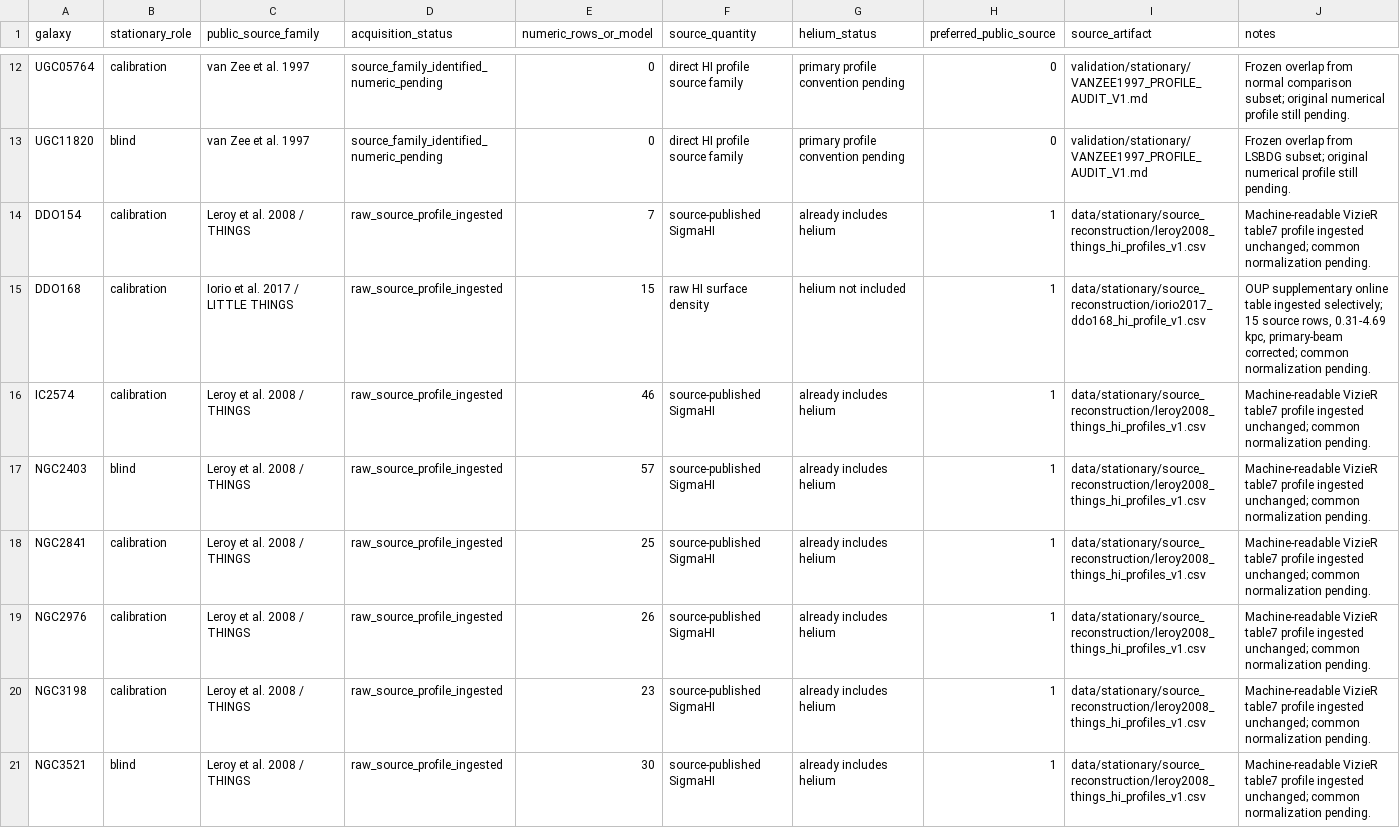
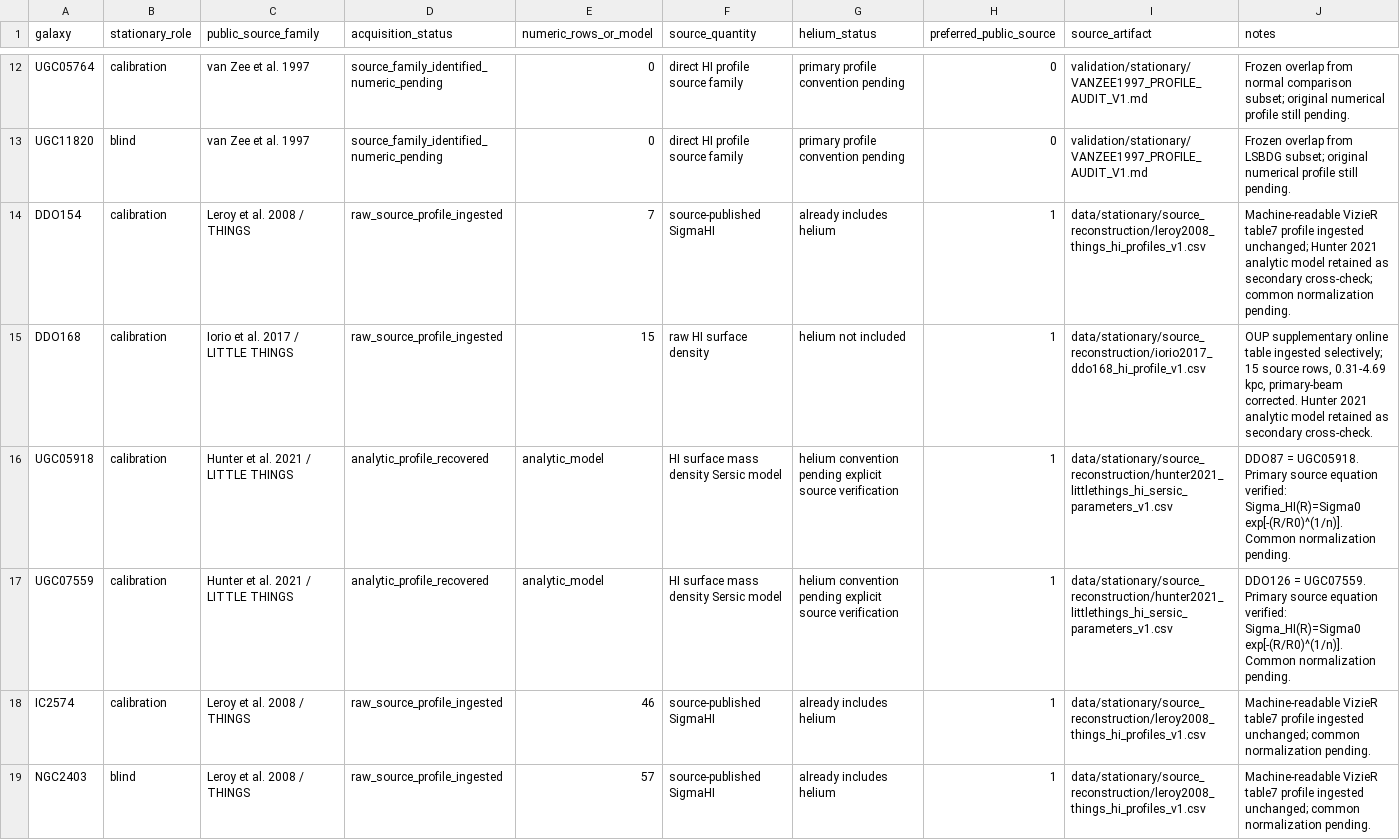
Before and after one commit to mjiresearch/persistent-geometric-states-paper1, a CSV file: data/stationary/source_reconstruction/stationary_public_hi_source_overlay_v1.csv, drawn as a sheet; only a part is shown, gaps mark what is left out; the shorter side is filled out with more unchanged rows.

Commit message:
Add Hunter analytic HI profiles for UGC05918 and UGC07559

```diff
--- a/data/stationary/source_reconstruction/stationary_public_hi_source_overlay_v1.csv
+++ b/data/stationary/source_reconstruction/stationary_public_hi_source_overlay_v1.csv
@@ -13,4 +13,6 @@ UGC05764,calibration,"van Zee et al. 1997",source_family_identified_numeric_pend
 UGC11820,blind,"van Zee et al. 1997",source_family_identified_numeric_pending,0,"direct HI profile source family","primary profile convention pending",0,"validation/stationary/VANZEE1997_PROFILE_AUDIT_V1.md","Frozen overlap from LSBDG subset; original numerical profile still pending."
-DDO154,calibration,"Leroy et al. 2008 / THINGS",raw_source_profile_ingested,7,"source-published SigmaHI","already includes helium",1,"data/stationary/source_reconstruction/leroy2008_things_hi_profiles_v1.csv","Machine-readable VizieR table7 profile ingested unchanged; common normalization pending."
-DDO168,calibration,"Iorio et al. 2017 / LITTLE THINGS",raw_source_profile_ingested,15,"raw HI surface density","helium not included",1,"data/stationary/source_reconstruction/iorio2017_ddo168_hi_profile_v1.csv","OUP supplementary online table ingested selectively; 15 source rows, 0.31-4.69 kpc, primary-beam corrected; common normalization pending."
+DDO154,calibration,"Leroy et al. 2008 / THINGS",raw_source_profile_ingested,7,"source-published SigmaHI","already includes helium",1,"data/stationary/source_reconstruction/leroy2008_things_hi_profiles_v1.csv","Machine-readable VizieR table7 profile ingested unchanged; Hunter 2021 analytic model retained as secondary cross-check; common normalization pending."
+DDO168,calibration,"Iorio et al. 2017 / LITTLE THINGS",raw_source_profile_ingested,15,"raw HI surface density","helium not included",1,"data/stationary/source_reconstruction/iorio2017_ddo168_hi_profile_v1.csv","OUP supplementary online table ingested selectively; 15 source rows, 0.31-4.69 kpc, primary-beam corrected. Hunter 2021 analytic model retained as secondary cross-check."
+UGC05918,calibration,"Hunter et al. 2021 / LITTLE THINGS",analytic_profile_recovered,analytic_model,"HI surface mass density Sersic model","helium convention pending explicit source verification",1,"data/stationary/source_reconstruction/hunter2021_littlethings_hi_sersic_parameters_v1.csv","DDO87 = UGC05918. Primary source equation verified: Sigma_HI(R)=Sigma0 exp[-(R/R0)^(1/n)]. Common normalization pending."
+UGC07559,calibration,"Hunter et al. 2021 / LITTLE THINGS",analytic_profile_recovered,analytic_model,"HI surface mass density Sersic model","helium convention pending explicit source verification",1,"data/stationary/source_reconstruction/hunter2021_littlethings_hi_sersic_parameters_v1.csv","DDO126 = UGC07559. Primary source equation verified: Sigma_HI(R)=Sigma0 exp[-(R/R0)^(1/n)]. Common normalization pending."
 IC2574,calibration,"Leroy et al. 2008 / THINGS",raw_source_profile_ingested,46,"source-published SigmaHI","already includes helium",1,"data/stationary/source_reconstruction/leroy2008_things_hi_profiles_v1.csv","Machine-readable VizieR table7 profile ingested unchanged; common normalization pending."
```
